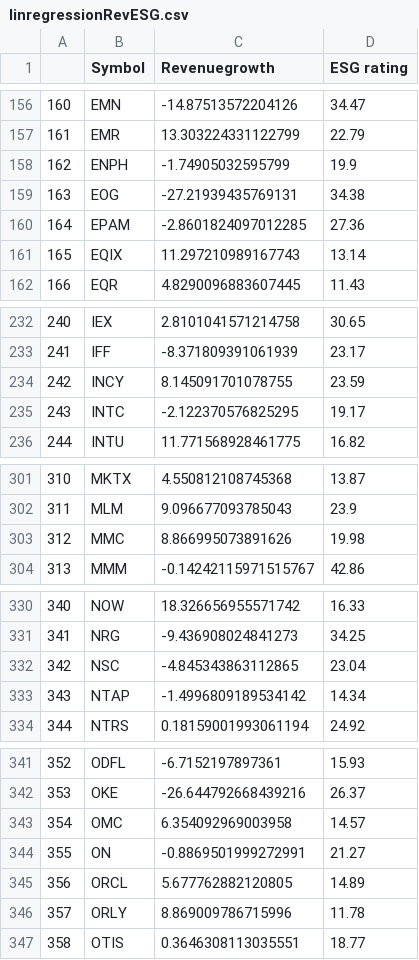
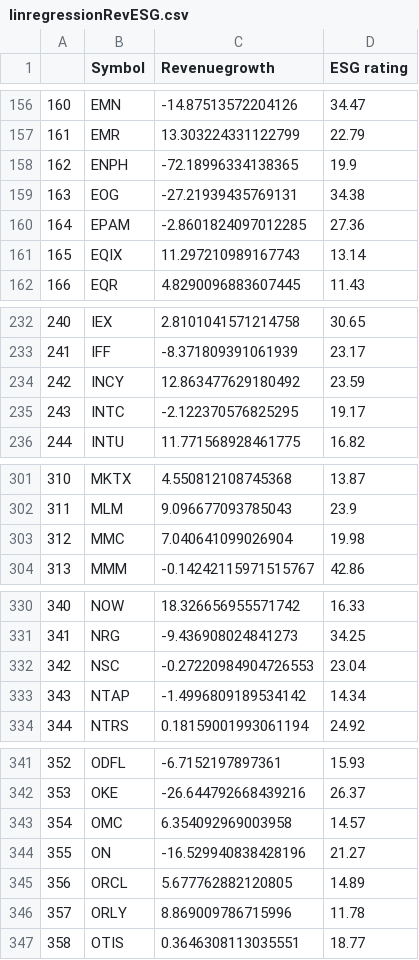
Before and after one commit to NiamP/NiamP.github.io, a CSV file: linregressionRevESG.csv, drawn as a sheet; only a part is shown, gaps mark what is left out.

```diff
--- a/linregressionRevESG.csv
+++ b/linregressionRevESG.csv
@@ -157,3 +157,3 @@
 161,EMR,13.303224331122799,22.79
-162,ENPH,-1.74905032595799,19.9
+162,ENPH,-72.18996334138365,19.9
 163,EOG,-27.21939435769131,34.38
@@ -233,3 +233,3 @@
 241,IFF,-8.371809391061939,23.17
-242,INCY,8.145091701078755,23.59
+242,INCY,12.863477629180492,23.59
 243,INTC,-2.122370576825295,19.17
@@ -302,3 +302,3 @@
 311,MLM,9.096677093785043,23.9
-312,MMC,8.866995073891626,19.98
+312,MMC,7.040641099026904,19.98
 313,MMM,-0.14242115971515767,42.86
@@ -331,3 +331,3 @@
 341,NRG,-9.436908024841273,34.25
-342,NSC,-4.845343863112865,23.04
+342,NSC,-0.27220984904726553,23.04
 343,NTAP,-1.4996809189534142,14.34
@@ -343,3 +343,3 @@
 354,OMC,6.354092969003958,14.57
-355,ON,-0.8869501999272991,21.27
+355,ON,-16.529940838428196,21.27
 356,ORCL,5.677762882120805,14.89
```
Also changed, not shown: MktCap_vs_ESG.csv, top5prices.csv.
